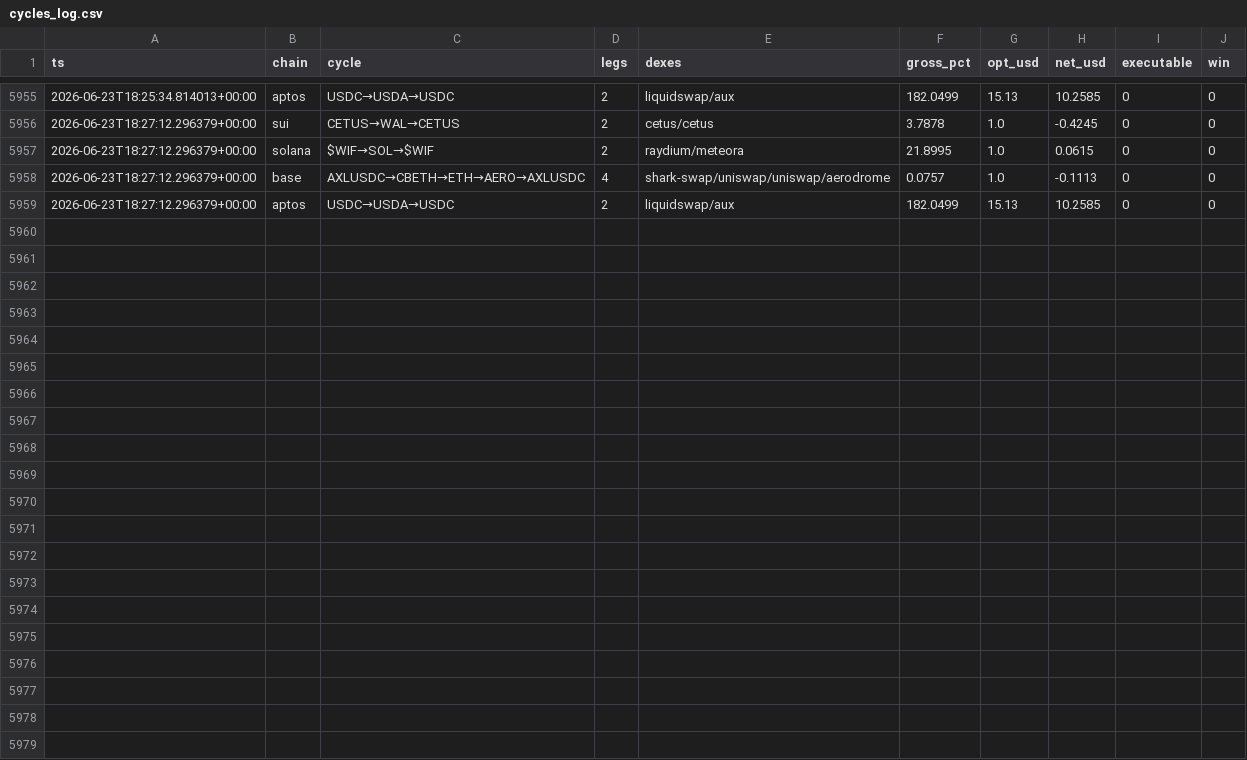
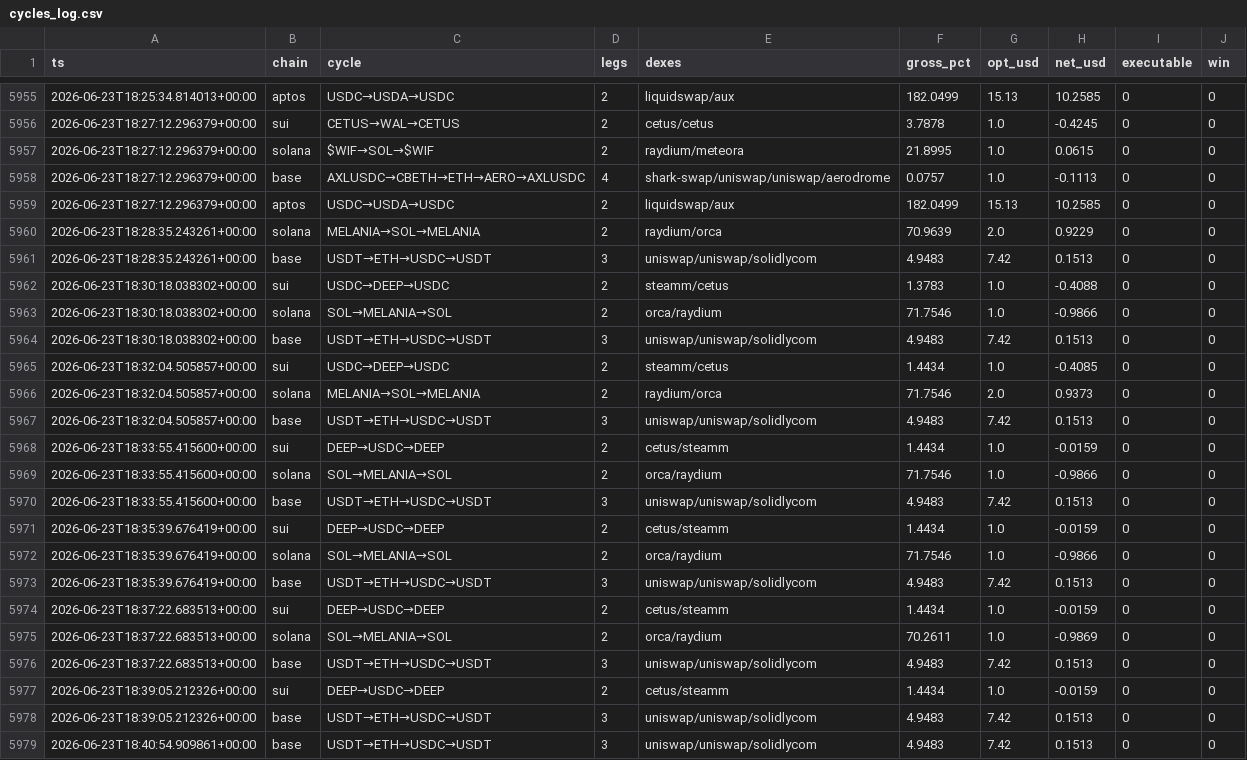
Before and after one commit to bagstreet/test, a CSV file: state/cycles_log.csv, drawn as a sheet; only a part is shown, gaps mark what is left out; the diff names each change by its address in the sheet, - before the commit and + after, or states it on an @@ line.

```diff
--- a/state/cycles_log.csv
+++ b/state/cycles_log.csv
+row 5960: 2026-06-23T18:28:35.243261+00:00 | solana | MELANIA→SOL→MELANIA | 2 | raydium/orca | 70.9639 | 2.0 | 0.9229 | 0 | 0
+row 5961: 2026-06-23T18:28:35.243261+00:00 | base | USDT→ETH→USDC→USDT | 3 | uniswap/uniswap/solidlycom | 4.9483 | 7.42 | 0.1513 | 0 | 0
+row 5962: 2026-06-23T18:30:18.038302+00:00 | sui | USDC→DEEP→USDC | 2 | steamm/cetus | 1.3783 | 1.0 | -0.4088 | 0 | 0
+row 5963: 2026-06-23T18:30:18.038302+00:00 | solana | SOL→MELANIA→SOL | 2 | orca/raydium | 71.7546 | 1.0 | -0.9866 | 0 | 0
+row 5964: 2026-06-23T18:30:18.038302+00:00 | base | USDT→ETH→USDC→USDT | 3 | uniswap/uniswap/solidlycom | 4.9483 | 7.42 | 0.1513 | 0 | 0
+row 5965: 2026-06-23T18:32:04.505857+00:00 | sui | USDC→DEEP→USDC | 2 | steamm/cetus | 1.4434 | 1.0 | -0.4085 | 0 | 0
+row 5966: 2026-06-23T18:32:04.505857+00:00 | solana | MELANIA→SOL→MELANIA | 2 | raydium/orca | 71.7546 | 2.0 | 0.9373 | 0 | 0
+row 5967: 2026-06-23T18:32:04.505857+00:00 | base | USDT→ETH→USDC→USDT | 3 | uniswap/uniswap/solidlycom | 4.9483 | 7.42 | 0.1513 | 0 | 0
+row 5968: 2026-06-23T18:33:55.415600+00:00 | sui | DEEP→USDC→DEEP | 2 | cetus/steamm | 1.4434 | 1.0 | -0.0159 | 0 | 0
+row 5969: 2026-06-23T18:33:55.415600+00:00 | solana | SOL→MELANIA→SOL | 2 | orca/raydium | 71.7546 | 1.0 | -0.9866 | 0 | 0
+row 5970: 2026-06-23T18:33:55.415600+00:00 | base | USDT→ETH→USDC→USDT | 3 | uniswap/uniswap/solidlycom | 4.9483 | 7.42 | 0.1513 | 0 | 0
+row 5971: 2026-06-23T18:35:39.676419+00:00 | sui | DEEP→USDC→DEEP | 2 | cetus/steamm | 1.4434 | 1.0 | -0.0159 | 0 | 0
+row 5972: 2026-06-23T18:35:39.676419+00:00 | solana | SOL→MELANIA→SOL | 2 | orca/raydium | 71.7546 | 1.0 | -0.9866 | 0 | 0
+row 5973: 2026-06-23T18:35:39.676419+00:00 | base | USDT→ETH→USDC→USDT | 3 | uniswap/uniswap/solidlycom | 4.9483 | 7.42 | 0.1513 | 0 | 0
+row 5974: 2026-06-23T18:37:22.683513+00:00 | sui | DEEP→USDC→DEEP | 2 | cetus/steamm | 1.4434 | 1.0 | -0.0159 | 0 | 0
+row 5975: 2026-06-23T18:37:22.683513+00:00 | solana | SOL→MELANIA→SOL | 2 | orca/raydium | 70.2611 | 1.0 | -0.9869 | 0 | 0
+row 5976: 2026-06-23T18:37:22.683513+00:00 | base | USDT→ETH→USDC→USDT | 3 | uniswap/uniswap/solidlycom | 4.9483 | 7.42 | 0.1513 | 0 | 0
+row 5977: 2026-06-23T18:39:05.212326+00:00 | sui | DEEP→USDC→DEEP | 2 | cetus/steamm | 1.4434 | 1.0 | -0.0159 | 0 | 0
+row 5978: 2026-06-23T18:39:05.212326+00:00 | base | USDT→ETH→USDC→USDT | 3 | uniswap/uniswap/solidlycom | 4.9483 | 7.42 | 0.1513 | 0 | 0
+row 5979: 2026-06-23T18:40:54.909861+00:00 | base | USDT→ETH→USDC→USDT | 3 | uniswap/uniswap/solidlycom | 4.9483 | 7.42 | 0.1513 | 0 | 0
```
Also changed, not shown: state/anomaly_log.csv, state/paper_exec_log.csv, 2 other files.
